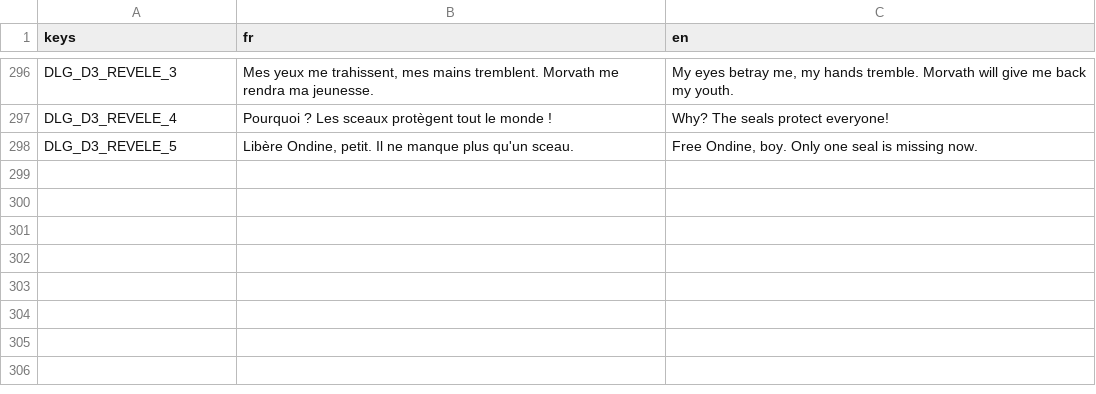
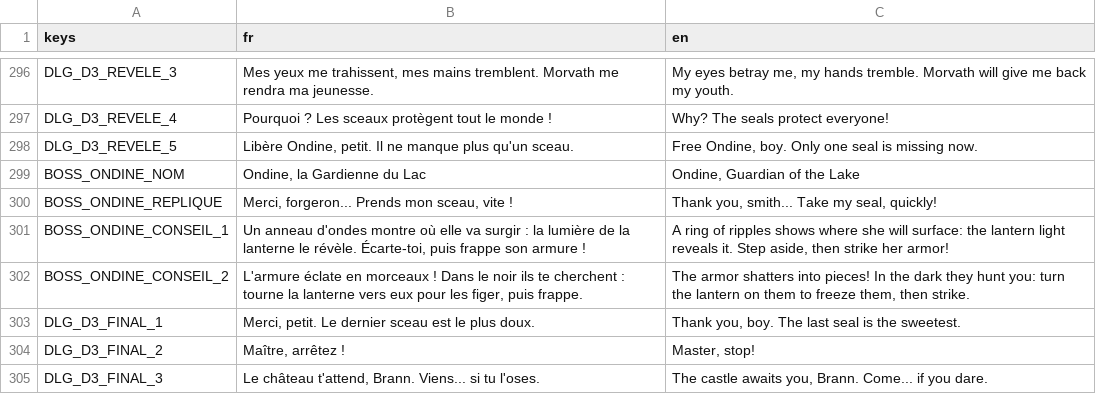
Before and after one commit to Agafty/les-trois-sceaux, a CSV file: localization/textes.csv, drawn as a sheet; only a part is shown, gaps mark what is left out.

```diff
--- a/localization/textes.csv
+++ b/localization/textes.csv
@@ -298 +298,8 @@ DLG_D3_REVELE_4,Pourquoi ? Les sceaux protègent tout le monde !,Why? The seals
 DLG_D3_REVELE_5,"Libère Ondine, petit. Il ne manque plus qu'un sceau.","Free Ondine, boy. Only one seal is missing now."
+BOSS_ONDINE_NOM,"Ondine, la Gardienne du Lac","Ondine, Guardian of the Lake"
+BOSS_ONDINE_REPLIQUE,"Merci, forgeron... Prends mon sceau, vite !","Thank you, smith... Take my seal, quickly!"
+BOSS_ONDINE_CONSEIL_1,"Un anneau d'ondes montre où elle va surgir : la lumière de la lanterne le révèle. Écarte-toi, puis frappe son armure !","A ring of ripples shows where she will surface: the lantern light reveals it. Step aside, then strike her armor!"
+BOSS_ONDINE_CONSEIL_2,"L'armure éclate en morceaux ! Dans le noir ils te cherchent : tourne la lanterne vers eux pour les figer, puis frappe.","The armor shatters into pieces! In the dark they hunt you: turn the lantern on them to freeze them, then strike."
+DLG_D3_FINAL_1,"Merci, petit. Le dernier sceau est le plus doux.","Thank you, boy. The last seal is the sweetest."
+DLG_D3_FINAL_2,"Maître, arrêtez !","Master, stop!"
+DLG_D3_FINAL_3,"Le château t'attend, Brann. Viens... si tu l'oses.","The castle awaits you, Brann. Come... if you dare."
```
Also changed, not shown: 22 other files.
